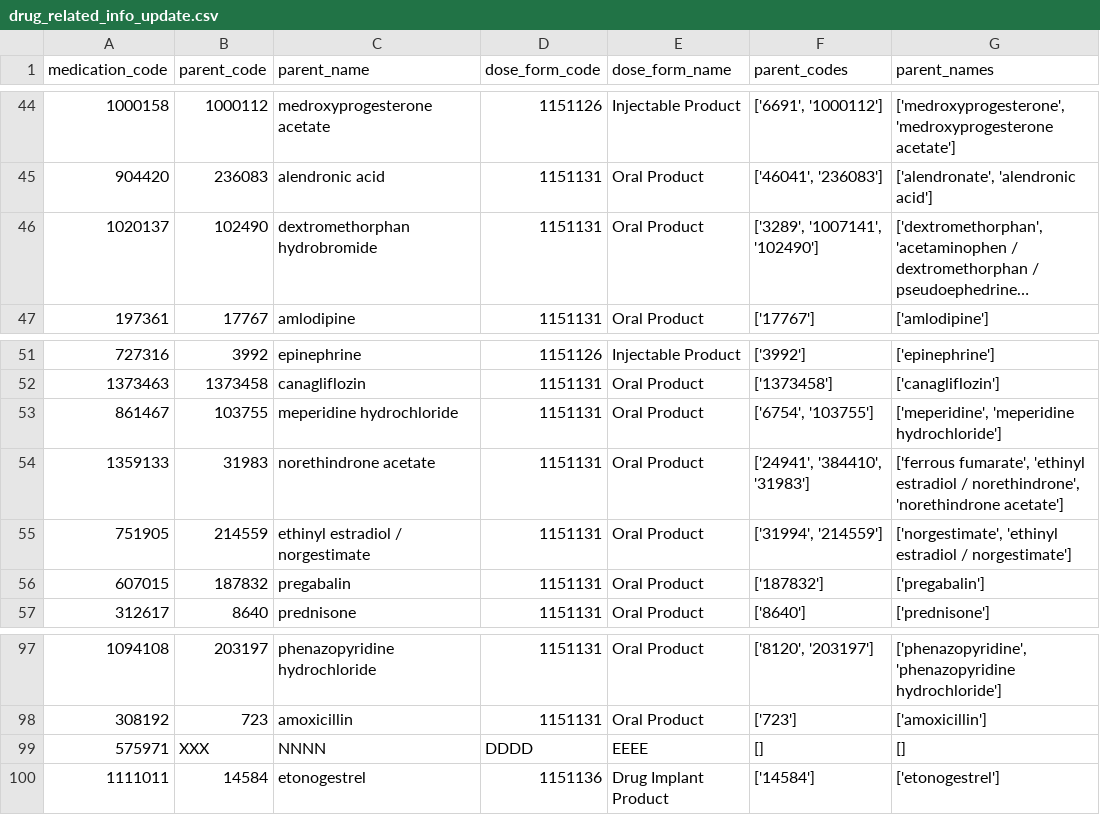
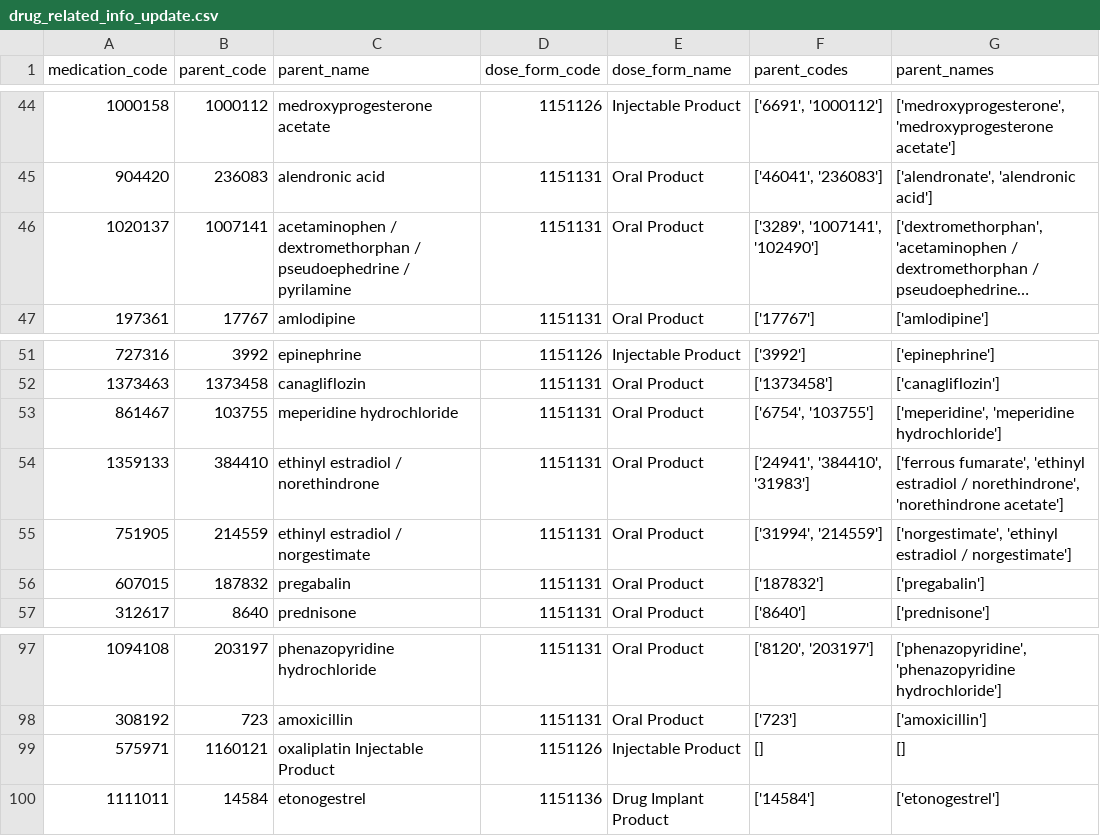
Before and after one commit to pals-muthu/final_year_project, a CSV file: helpers/drug_related_info_update.csv, drawn as a sheet; only a part is shown, gaps mark what is left out; long unchanged cells end in …; the diff covers the shown part only; the diff names each change by its address in the sheet, - before the commit and + after, or states it on an @@ line.

```diff
--- a/helpers/drug_related_info_update.csv
+++ b/helpers/drug_related_info_update.csv
-B46 (parent_code): 102490
+B46 (parent_code): 1007141
-C46 (parent_name): dextromethorphan hydrobromide
+C46 (parent_name): acetaminophen / dextromethorphan / pseudoephedrine / pyrilamine
-B54 (parent_code): 31983
+B54 (parent_code): 384410
-C54 (parent_name): norethindrone acetate
+C54 (parent_name): ethinyl estradiol / norethindrone
-B99 (parent_code): XXX
+B99 (parent_code): 1160121
-C99 (parent_name): NNNN
+C99 (parent_name): oxaliplatin Injectable Product
-D99 (dose_form_code): DDDD
+D99 (dose_form_code): 1151126
-E99 (dose_form_name): EEEE
+E99 (dose_form_name): Injectable Product
```
Also changed, not shown: 33 edited cells elsewhere in this file.
